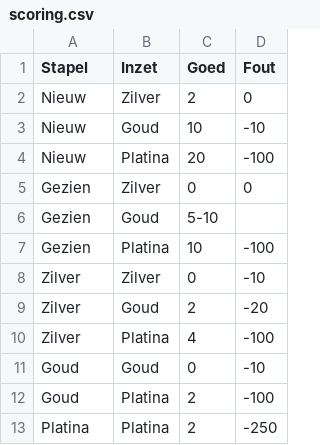
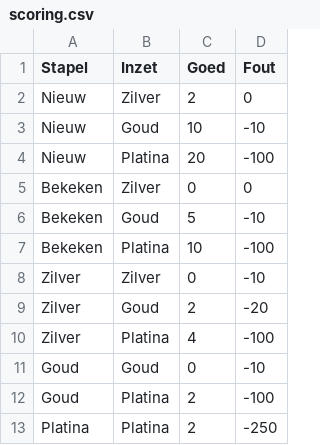
Before and after one commit to ubenu/De-Spel, a CSV file: src/despel/scoring.csv, drawn as a sheet.

```diff
--- a/src/despel/scoring.csv
+++ b/src/despel/scoring.csv
@@ -4,5 +4,5 @@ Nieuw,Goud,10,-10
 Nieuw,Platina,20,-100
-Gezien,Zilver,0,0
-Gezien,Goud,5-10
-Gezien,Platina,10,-100
+Bekeken,Zilver,0,0
+Bekeken,Goud,5,-10
+Bekeken,Platina,10,-100
 Zilver,Zilver,0,-10
```
Also changed, not shown: 12 other files.
